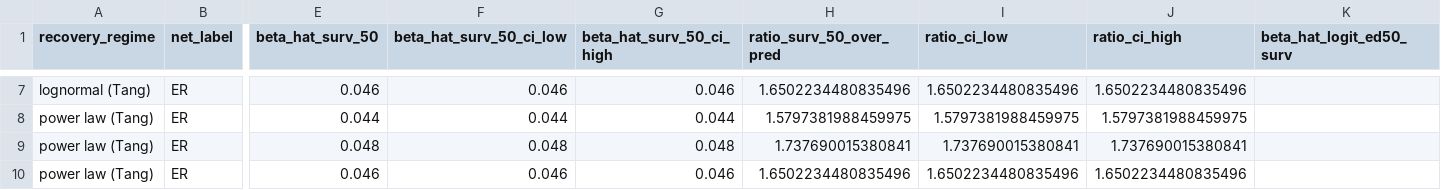
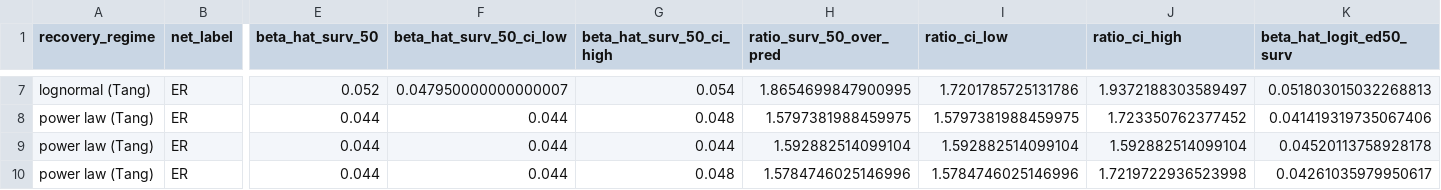
Before and after one commit to jruijgrok141/grp-sis-virus-simulation, a CSV file: output/threshold_ratio_by_run.csv, drawn as a sheet; only a part is shown, gaps mark what is left out; the diff covers the shown part only; the diff names each change by its address in the sheet, - before the commit and + after, or states it on an @@ line.

```diff
--- a/output/threshold_ratio_by_run.csv
+++ b/output/threshold_ratio_by_run.csv
-E7 (beta_hat_surv_50): 0.046
+E7 (beta_hat_surv_50): 0.052
-F7 (beta_hat_surv_50_ci_low): 0.046
+F7 (beta_hat_surv_50_ci_low): 0.047950000000000007
-G7 (beta_hat_surv_50_ci_high): 0.046
+G7 (beta_hat_surv_50_ci_high): 0.054
-H7 (ratio_surv_50_over_pred): 1.6502234480835496
+H7 (ratio_surv_50_over_pred): 1.8654699847900995
-I7 (ratio_ci_low): 1.6502234480835496
+I7 (ratio_ci_low): 1.7201785725131786
-J7 (ratio_ci_high): 1.6502234480835496
+J7 (ratio_ci_high): 1.9372188303589497
-K7 (beta_hat_logit_ed50_surv): (empty)
+K7 (beta_hat_logit_ed50_surv): 0.051803015032268813
-G8 (beta_hat_surv_50_ci_high): 0.044
+G8 (beta_hat_surv_50_ci_high): 0.048
-J8 (ratio_ci_high): 1.5797381988459975
+J8 (ratio_ci_high): 1.723350762377452
-K8 (beta_hat_logit_ed50_surv): (empty)
+K8 (beta_hat_logit_ed50_surv): 0.041419319735067406
-E9 (beta_hat_surv_50): 0.048
+E9 (beta_hat_surv_50): 0.044
-F9 (beta_hat_surv_50_ci_low): 0.048
+F9 (beta_hat_surv_50_ci_low): 0.044
-G9 (beta_hat_surv_50_ci_high): 0.048
+G9 (beta_hat_surv_50_ci_high): 0.044
-H9 (ratio_surv_50_over_pred): 1.737690015380841
+H9 (ratio_surv_50_over_pred): 1.592882514099104
-I9 (ratio_ci_low): 1.737690015380841
+I9 (ratio_ci_low): 1.592882514099104
-J9 (ratio_ci_high): 1.737690015380841
+J9 (ratio_ci_high): 1.592882514099104
-K9 (beta_hat_logit_ed50_surv): (empty)
+K9 (beta_hat_logit_ed50_surv): 0.04520113758928178
-E10 (beta_hat_surv_50): 0.046
+E10 (beta_hat_surv_50): 0.044
-F10 (beta_hat_surv_50_ci_low): 0.046
+F10 (beta_hat_surv_50_ci_low): 0.044
-G10 (beta_hat_surv_50_ci_high): 0.046
+G10 (beta_hat_surv_50_ci_high): 0.048
-H10 (ratio_surv_50_over_pred): 1.6502234480835496
+H10 (ratio_surv_50_over_pred): 1.5784746025146996
-I10 (ratio_ci_low): 1.6502234480835496
+I10 (ratio_ci_low): 1.5784746025146996
-J10 (ratio_ci_high): 1.6502234480835496
+J10 (ratio_ci_high): 1.7219722936523998
-K10 (beta_hat_logit_ed50_surv): (empty)
+K10 (beta_hat_logit_ed50_surv): 0.04261035979950617
```
Also changed, not shown: 33 edited cells elsewhere in this file, output/edges/edges_ER_10001.csv, output/empirical_thresholds.csv, 53 other files.
